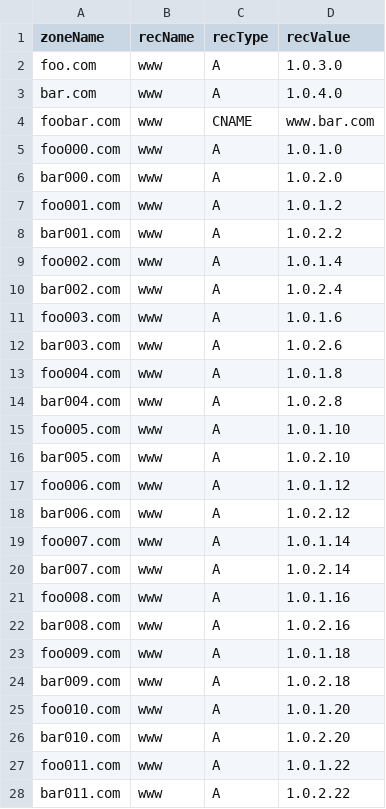
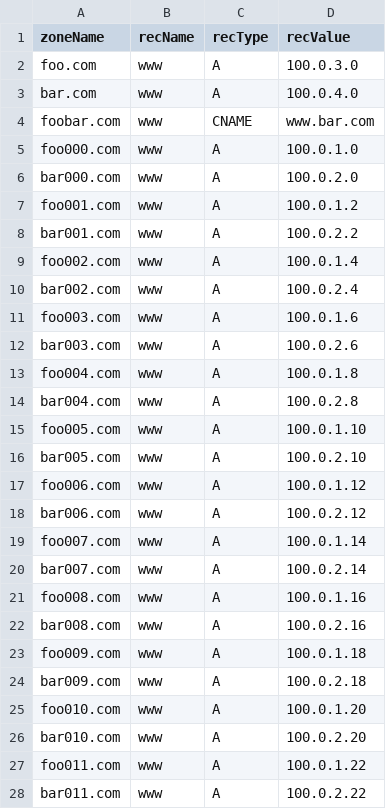
Before and after one commit to dbroeglin/ossdb, a CSV file: Sources/DNS/dns_records.csv, drawn as a sheet; only a part is shown; the diff covers the shown part only.

```diff
--- a/Sources/DNS/dns_records.csv
+++ b/Sources/DNS/dns_records.csv
@@ -1,28 +1,28 @@
 zoneName,recName,recType,recValue
-foo.com,www,A,1.0.3.0
-bar.com,www,A,1.0.4.0
+foo.com,www,A,100.0.3.0
+bar.com,www,A,100.0.4.0
 foobar.com,www,CNAME,www.bar.com
-foo000.com,www,A,1.0.1.0
-bar000.com,www,A,1.0.2.0
-foo001.com,www,A,1.0.1.2
-bar001.com,www,A,1.0.2.2
-foo002.com,www,A,1.0.1.4
-bar002.com,www,A,1.0.2.4
-foo003.com,www,A,1.0.1.6
-bar003.com,www,A,1.0.2.6
-foo004.com,www,A,1.0.1.8
-bar004.com,www,A,1.0.2.8
-foo005.com,www,A,1.0.1.10
-bar005.com,www,A,1.0.2.10
-foo006.com,www,A,1.0.1.12
-bar006.com,www,A,1.0.2.12
-foo007.com,www,A,1.0.1.14
-bar007.com,www,A,1.0.2.14
-foo008.com,www,A,1.0.1.16
-bar008.com,www,A,1.0.2.16
-foo009.com,www,A,1.0.1.18
-bar009.com,www,A,1.0.2.18
-foo010.com,www,A,1.0.1.20
-bar010.com,www,A,1.0.2.20
-foo011.com,www,A,1.0.1.22
-bar011.com,www,A,1.0.2.22
+foo000.com,www,A,100.0.1.0
+bar000.com,www,A,100.0.2.0
+foo001.com,www,A,100.0.1.2
+bar001.com,www,A,100.0.2.2
+foo002.com,www,A,100.0.1.4
+bar002.com,www,A,100.0.2.4
+foo003.com,www,A,100.0.1.6
+bar003.com,www,A,100.0.2.6
+foo004.com,www,A,100.0.1.8
+bar004.com,www,A,100.0.2.8
+foo005.com,www,A,100.0.1.10
+bar005.com,www,A,100.0.2.10
+foo006.com,www,A,100.0.1.12
+bar006.com,www,A,100.0.2.12
+foo007.com,www,A,100.0.1.14
+bar007.com,www,A,100.0.2.14
+foo008.com,www,A,100.0.1.16
+bar008.com,www,A,100.0.2.16
+foo009.com,www,A,100.0.1.18
+bar009.com,www,A,100.0.2.18
+foo010.com,www,A,100.0.1.20
+bar010.com,www,A,100.0.2.20
+foo011.com,www,A,100.0.1.22
+bar011.com,www,A,100.0.2.22
```
Also changed, not shown: 26 edited cells elsewhere in this file, Sources/LoadBalancers/load_balancers.csv, 6 other files.
